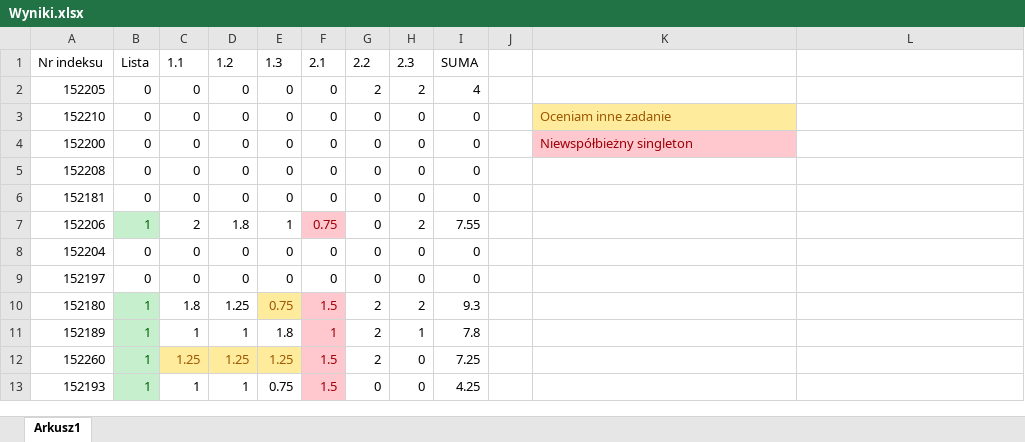
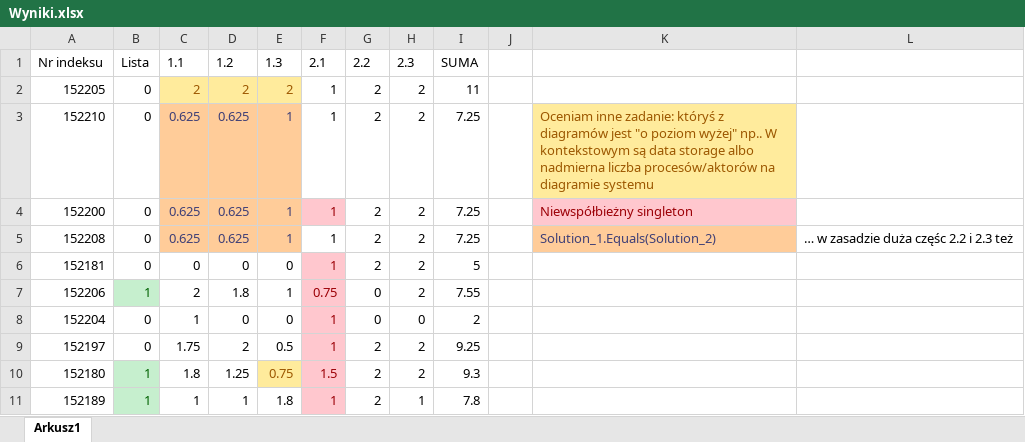
Before and after one commit to mpenarprz/InzynieriaOprogramowaniaI4, an Excel workbook: Wyniki/Wyniki.xlsx, sheet Arkusz1, drawn as a sheet; only a part is shown; the shorter side is filled out with more unchanged rows; values as stored, in another font and other column widths than the file's, no borders; table styles not drawn; removed rows and columns are numbered as before the commit, all else as after; the diff covers the shown part only; the diff names each change by its address in the sheet, - before the commit and + after, or states it on an @@ line.

Commit message:
Aktualizacja wyników

```diff
--- a/Wyniki/Wyniki.xlsx (sheet Arkusz1)
+++ b/Wyniki/Wyniki.xlsx (sheet Arkusz1)
-C2: 0
+C2: 2
@@ C2:E2 fill: none → #FFEB9C, text colour: black → #9C5700 @@
-D2: 0
+D2: 2
-E2: 0
+E2: 2
-F2: 0
+F2: 1
-I2: 4
+I2: 11
-row 3: 152210 | 0 | 0 | 0 | 0 | 0 | 0 | 0 | 0 |  | Oceniam inne zadanie
-row 4: 152200 | 0 | 0 | 0 | 0 | 0 | 0 | 0 | 0 |  | Niewspółbieżny singleton
-row 5: 152208 | 0 | 0 | 0 | 0 | 0 | 0 | 0 | 0
+row 3: 152210 | 0 | 0.625 | 0.625 | 1 | 1 | 2 | 2 | 7.25 |  | Oceniam inne zadanie: któryś z diagramów jest "o poziom wyżej" np.. W kontekstowym są data storage albo nadmierna liczba procesów/aktorów na diagramie systemu
+row 4: 152200 | 0 | 0.625 | 0.625 | 1 | 1 | 2 | 2 | 7.25 |  | Niewspółbieżny singleton
+row 5: 152208 | 0 | 0.625 | 0.625 | 1 | 1 | 2 | 2 | 7.25 |  | Solution_1.Equals(Solution_2) | … w zasadzie duża częśc 2.2 i 2.3 też
-F6: 0
+F6: 1
@@ F6 fill: none → #FFC7CE, text colour: black → #9C0006 @@
-G6: 0
+G6: 2
-H6: 0
+H6: 2
-I6: 0
+I6: 5
-C8: 0
+C8: 1
-F8: 0
+F8: 1
@@ F8 fill: none → #FFC7CE, text colour: black → #9C0006 @@
-I8: 0
+I8: 2
-row 9: 152197 | 0 | 0 | 0 | 0 | 0 | 0 | 0 | 0
+row 9: 152197 | 0 | 1.75 | 2 | 0.5 | 1 | 2 | 2 | 9.25
```
Also changed, not shown: 21 edited cells elsewhere in this sheet.
